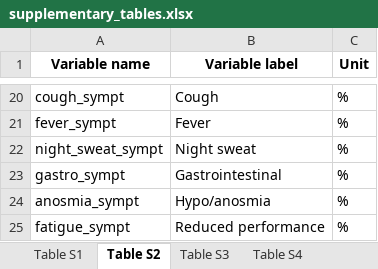
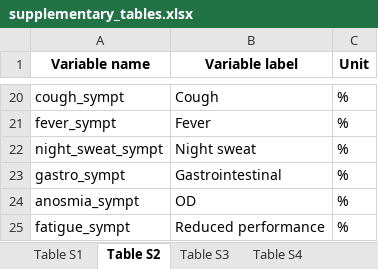
Before and after one commit to PiotrTymoszuk/hyposmia_analysis_pipeline, an Excel workbook: paper/supplementary_tables.xlsx, sheet Table S2, drawn as a sheet; only a part is shown, gaps mark what is left out; values as stored, in another font and other column widths than the file's, no borders; the diff names each change by its address in the sheet, - before the commit and + after, or states it on an @@ line.

```diff
--- a/paper/supplementary_tables.xlsx (sheet Table S2)
+++ b/paper/supplementary_tables.xlsx (sheet Table S2)
-B24 (Variable label): Hypo/anosmia
+B24 (Variable label): OD
```
Also changed, not shown: sheet Table S6, sheet Table S5, sheet Table S4, sheet Table S3, sheet Table S1, paper/tables.xlsx, 25 other files.
